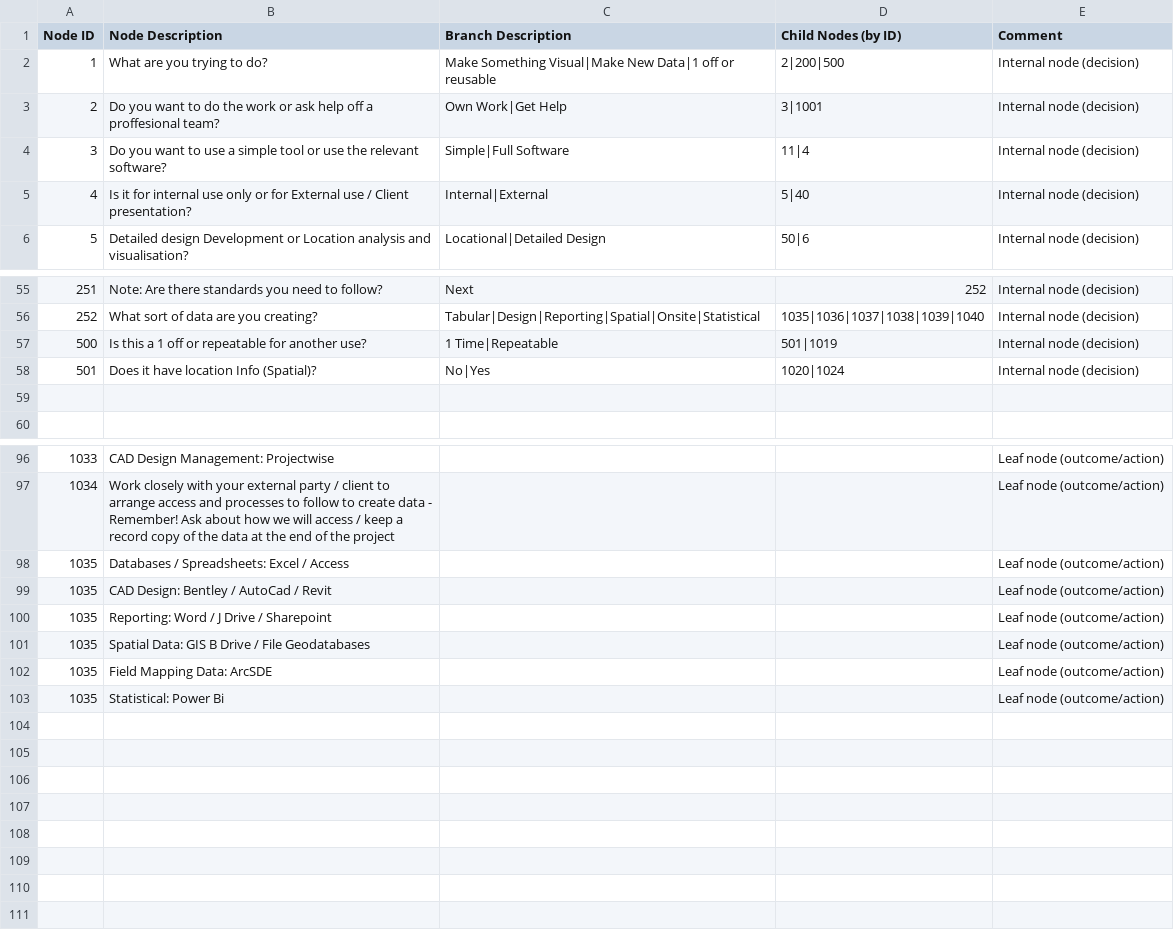
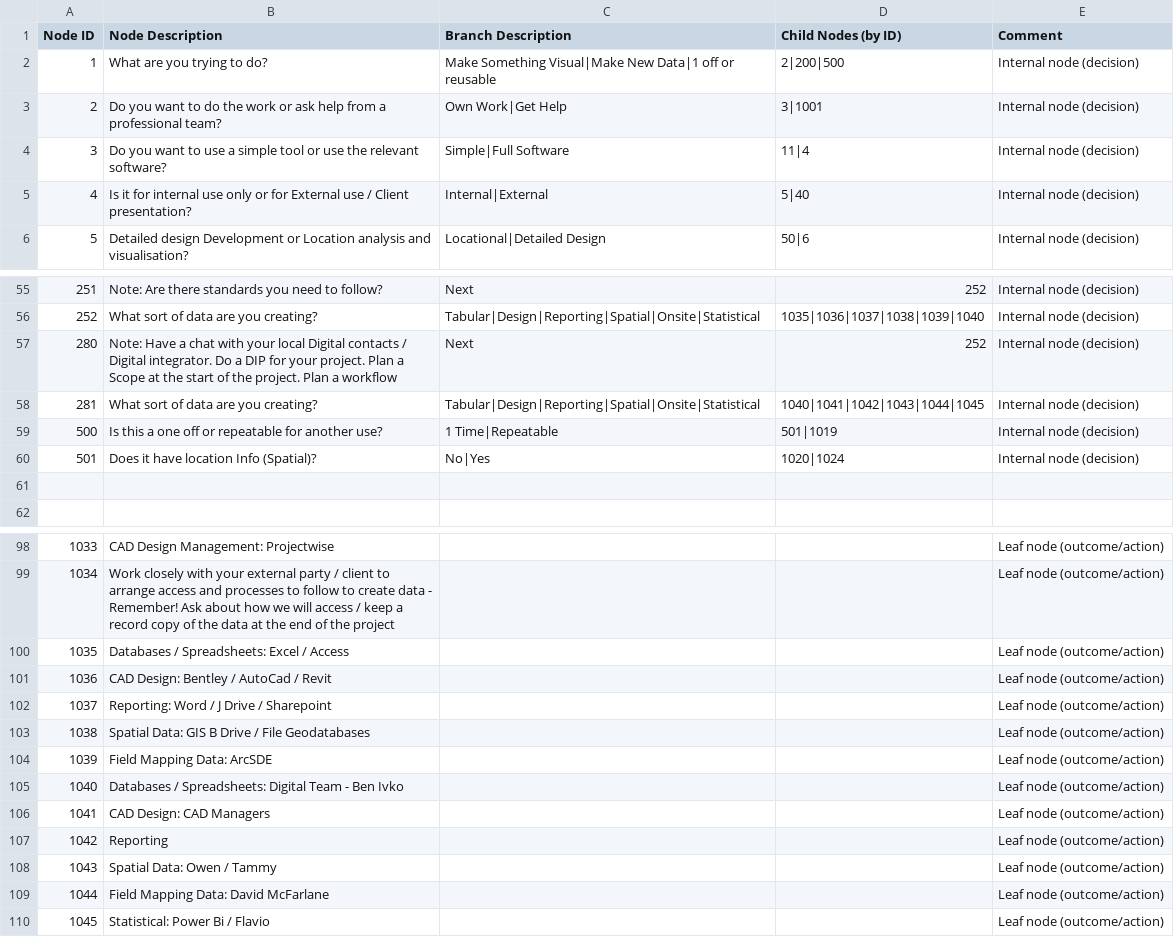
Before and after one commit to JonHurcombe/SoftwareAssistant, a CSV file: DataStorageDecisionTree.csv, drawn as a sheet; only a part is shown, gaps mark what is left out; the diff covers the shown part only.

Commit message:
Update DataStorageDecisionTree.csv

```diff
--- a/DataStorageDecisionTree.csv
+++ b/DataStorageDecisionTree.csv
@@ -2,3 +2,3 @@ Node ID,Node Description,Branch Description,Child Nodes (by ID),Comment
 1,What are you trying to do?,Make Something Visual|Make New Data|1 off or reusable,2|200|500,Internal node (decision)
-2,Do you want to do the work or ask help off a proffesional team?,Own Work|Get Help,3|1001,Internal node (decision)
+2,Do you want to do the work or ask help from a professional team?,Own Work|Get Help,3|1001,Internal node (decision)
 3,Do you want to use a simple tool or use the relevant software?,Simple|Full Software,11|4,Internal node (decision)
@@ -56,3 +56,5 @@ Node ID,Node Description,Branch Description,Child Nodes (by ID),Comment
 252,What sort of data are you creating?,Tabular|Design|Reporting|Spatial|Onsite|Statistical,1035|1036|1037|1038|1039|1040,Internal node (decision)
-500,Is this a 1 off or repeatable for another use?,1 Time|Repeatable,501|1019,Internal node (decision)
+280,Note: Have a chat with your local Digital contacts / Digital integrator. Do a DIP for your project. Plan a Scope at the start of the project. Plan a workflow,Next,252,Internal node (decision)
+281,What sort of data are you creating?,Tabular|Design|Reporting|Spatial|Onsite|Statistical,1040|1041|1042|1043|1044|1045,Internal node (decision)
+500,Is this a one off or repeatable for another use?,1 Time|Repeatable,501|1019,Internal node (decision)
 501,Does it have location Info (Spatial)?,No|Yes,1020|1024,Internal node (decision)
@@ -98,6 +100,11 @@ Node ID,Node Description,Branch Description,Child Nodes (by ID),Comment
 1035,Databases / Spreadsheets: Excel / Access,,,Leaf node (outcome/action)
-1035,CAD Design: Bentley / AutoCad / Revit,,,Leaf node (outcome/action)
-1035,Reporting: Word / J Drive / Sharepoint,,,Leaf node (outcome/action)
-1035,Spatial Data: GIS B Drive / File Geodatabases,,,Leaf node (outcome/action)
-1035,Field Mapping Data: ArcSDE,,,Leaf node (outcome/action)
-1035,Statistical: Power Bi,,,Leaf node (outcome/action)
+1036,CAD Design: Bentley / AutoCad / Revit,,,Leaf node (outcome/action)
+1037,Reporting: Word / J Drive / Sharepoint,,,Leaf node (outcome/action)
+1038,Spatial Data: GIS B Drive / File Geodatabases,,,Leaf node (outcome/action)
+1039,Field Mapping Data: ArcSDE,,,Leaf node (outcome/action)
+1040,Databases / Spreadsheets: Digital Team - Ben Ivko ,,,Leaf node (outcome/action)
+1041,CAD Design: CAD Managers,,,Leaf node (outcome/action)
+1042,Reporting,,,Leaf node (outcome/action)
+1043,Spatial Data: Owen / Tammy,,,Leaf node (outcome/action)
+1044,Field Mapping Data: David McFarlane,,,Leaf node (outcome/action)
+1045,Statistical: Power Bi / Flavio,,,Leaf node (outcome/action)
```
Also changed, not shown: 5 edited cells elsewhere in this file.
